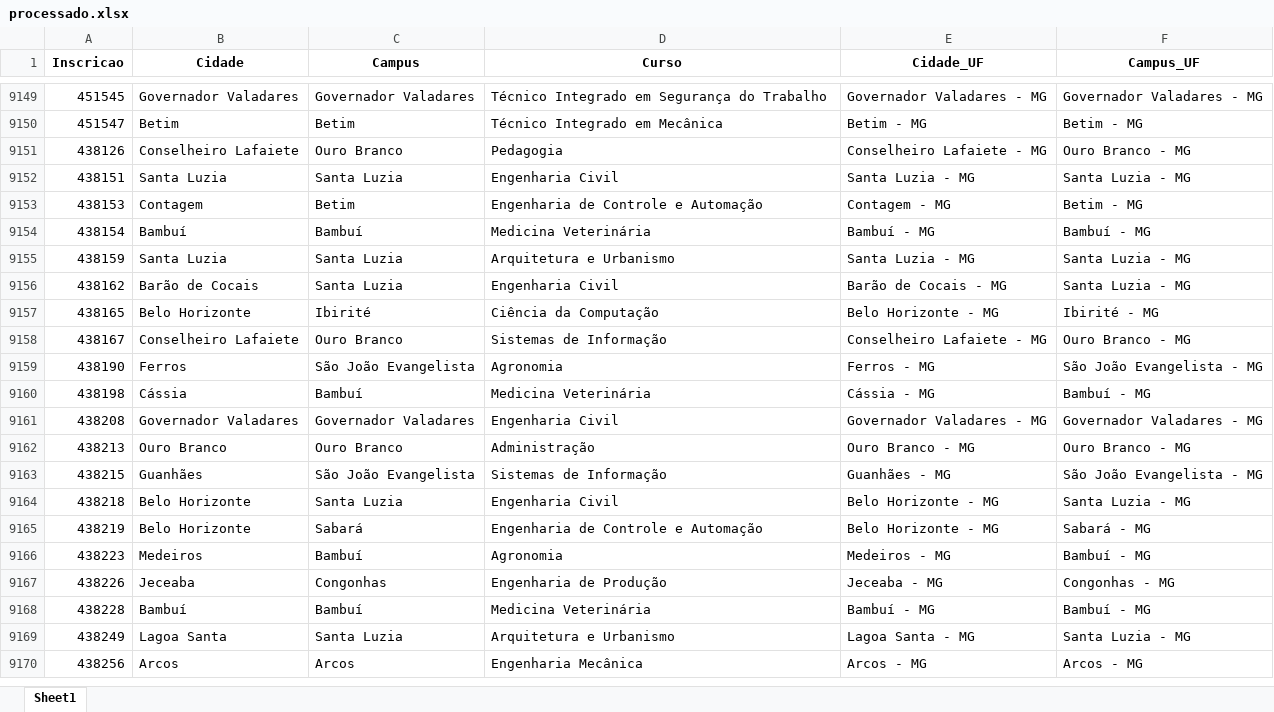
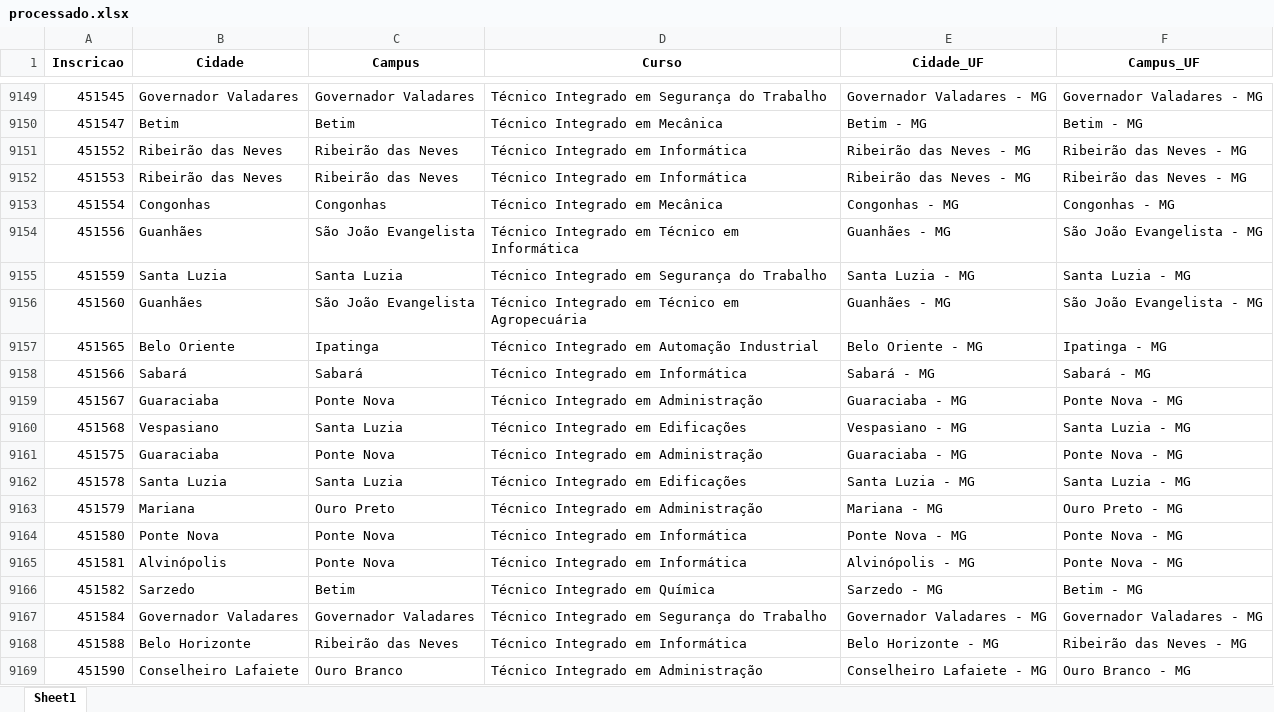
Before and after one commit to lucianovilasboas/vestibular-mapa2025, an Excel workbook: dados/processado.xlsx, sheet Sheet1, drawn as a sheet; only a part is shown, gaps mark what is left out; the shorter side is filled out with more unchanged rows; values as stored, in another font and other column widths than the file's, no borders; the diff covers the shown part only; the diff names each change by its address in the sheet, - before the commit and + after, or states it on an @@ line.

Commit message:
Data update using git

```diff
--- a/dados/processado.xlsx (sheet Sheet1)
+++ b/dados/processado.xlsx (sheet Sheet1)
+row 9151: 451552 | Ribeirão das Neves | Ribeirão das Neves | Técnico Integrado em Informática | Ribeirão das Neves - MG | Ribeirão das Neves - MG
+row 9152: 451553 | Ribeirão das Neves | Ribeirão das Neves | Técnico Integrado em Informática | Ribeirão das Neves - MG | Ribeirão das Neves - MG
+row 9153: 451554 | Congonhas | Congonhas | Técnico Integrado em Mecânica | Congonhas - MG | Congonhas - MG
+row 9154: 451556 | Guanhães | São João Evangelista | Técnico Integrado em Técnico em Informática | Guanhães - MG | São João Evangelista - MG
+row 9155: 451559 | Santa Luzia | Santa Luzia | Técnico Integrado em Segurança do Trabalho | Santa Luzia - MG | Santa Luzia - MG
+row 9156: 451560 | Guanhães | São João Evangelista | Técnico Integrado em Técnico em Agropecuária | Guanhães - MG | São João Evangelista - MG
+row 9157: 451565 | Belo Oriente | Ipatinga | Técnico Integrado em Automação Industrial | Belo Oriente - MG | Ipatinga - MG
+row 9158: 451566 | Sabará | Sabará | Técnico Integrado em Informática | Sabará - MG | Sabará - MG
+row 9159: 451567 | Guaraciaba | Ponte Nova | Técnico Integrado em Administração | Guaraciaba - MG | Ponte Nova - MG
+row 9160: 451568 | Vespasiano | Santa Luzia | Técnico Integrado em Edificações | Vespasiano - MG | Santa Luzia - MG
+row 9161: 451575 | Guaraciaba | Ponte Nova | Técnico Integrado em Administração | Guaraciaba - MG | Ponte Nova - MG
+row 9162: 451578 | Santa Luzia | Santa Luzia | Técnico Integrado em Edificações | Santa Luzia - MG | Santa Luzia - MG
+row 9163: 451579 | Mariana | Ouro Preto | Técnico Integrado em Administração | Mariana - MG | Ouro Preto - MG
+row 9164: 451580 | Ponte Nova | Ponte Nova | Técnico Integrado em Informática | Ponte Nova - MG | Ponte Nova - MG
+row 9165: 451581 | Alvinópolis | Ponte Nova | Técnico Integrado em Informática | Alvinópolis - MG | Ponte Nova - MG
+row 9166: 451582 | Sarzedo | Betim | Técnico Integrado em Química | Sarzedo - MG | Betim - MG
+row 9167: 451584 | Governador Valadares | Governador Valadares | Técnico Integrado em Segurança do Trabalho | Governador Valadares - MG | Governador Valadares - MG
+row 9168: 451588 | Belo Horizonte | Ribeirão das Neves | Técnico Integrado em Informática | Belo Horizonte - MG | Ribeirão das Neves - MG
+row 9169: 451590 | Conselheiro Lafaiete | Ouro Branco | Técnico Integrado em Administração | Conselheiro Lafaiete - MG | Ouro Branco - MG
```
Also changed, not shown: 28 added rows and 6 edited cells elsewhere in this sheet.
